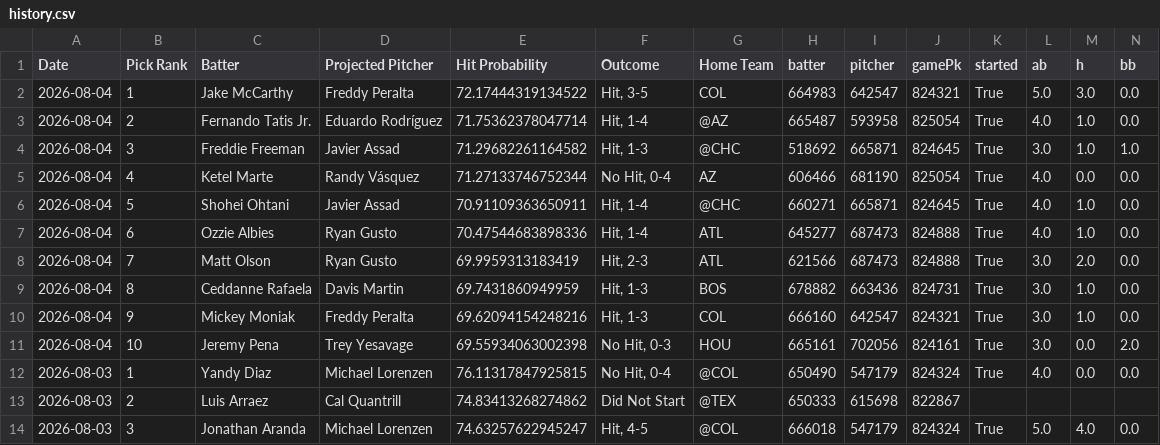
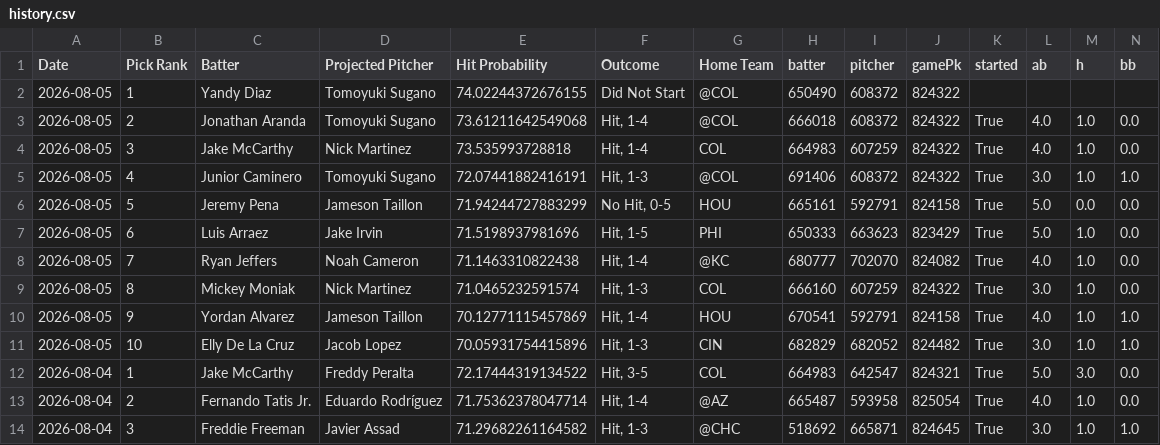
Before and after one commit to TheBreakdownPoint/PickHelper, a CSV file: history.csv, drawn as a sheet; only a part is shown; the shorter side is filled out with more unchanged rows; rows hold the shown columns only; the diff names each change by its address in the sheet, - before the commit and + after, or states it on an @@ line.

Commit message:
Daily history update 2026-08-06 14:00:08

```diff
--- a/history.csv
+++ b/history.csv
+row 2: 2026-08-05 | 1 | Yandy Diaz | Tomoyuki Sugano | 74.02244372676155 | Did Not Start | @COL | 650490 | 608372 | 824322
+row 3: 2026-08-05 | 2 | Jonathan Aranda | Tomoyuki Sugano | 73.61211642549068 | Hit, 1-4 | @COL | 666018 | 608372 | 824322 | True | 4.0 | 1.0 | 0.0
+row 4: 2026-08-05 | 3 | Jake McCarthy | Nick Martinez | 73.535993728818 | Hit, 1-4 | COL | 664983 | 607259 | 824322 | True | 4.0 | 1.0 | 0.0
+row 5: 2026-08-05 | 4 | Junior Caminero | Tomoyuki Sugano | 72.07441882416191 | Hit, 1-3 | @COL | 691406 | 608372 | 824322 | True | 3.0 | 1.0 | 1.0
+row 6: 2026-08-05 | 5 | Jeremy Pena | Jameson Taillon | 71.94244727883299 | No Hit, 0-5 | HOU | 665161 | 592791 | 824158 | True | 5.0 | 0.0 | 0.0
+row 7: 2026-08-05 | 6 | Luis Arraez | Jake Irvin | 71.5198937981696 | Hit, 1-5 | PHI | 650333 | 663623 | 823429 | True | 5.0 | 1.0 | 0.0
+row 8: 2026-08-05 | 7 | Ryan Jeffers | Noah Cameron | 71.1463310822438 | Hit, 1-4 | @KC | 680777 | 702070 | 824082 | True | 4.0 | 1.0 | 0.0
+row 9: 2026-08-05 | 8 | Mickey Moniak | Nick Martinez | 71.0465232591574 | Hit, 1-3 | COL | 666160 | 607259 | 824322 | True | 3.0 | 1.0 | 0.0
+row 10: 2026-08-05 | 9 | Yordan Alvarez | Jameson Taillon | 70.12771115457869 | Hit, 1-4 | HOU | 670541 | 592791 | 824158 | True | 4.0 | 1.0 | 1.0
+row 11: 2026-08-05 | 10 | Elly De La Cruz | Jacob Lopez | 70.05931754415896 | Hit, 1-3 | CIN | 682829 | 682052 | 824482 | True | 3.0 | 1.0 | 1.0
```
